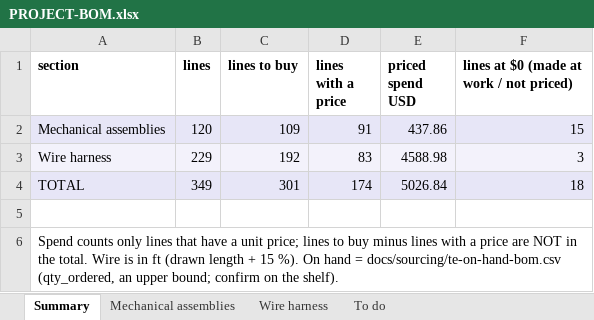
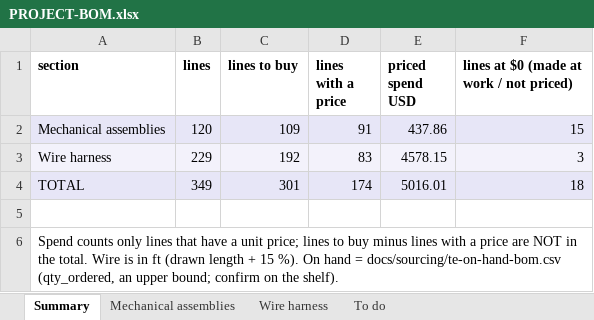
Before and after one commit to living-relation/st185-link-ecu-config, an Excel workbook: docs/sourcing/PROJECT-BOM.xlsx, sheet Summary, drawn as a sheet; values as stored, in another font and other column widths than the file's, no borders; the diff names each change by its address in the sheet, - before the commit and + after, or states it on an @@ line.

```diff
--- a/docs/sourcing/PROJECT-BOM.xlsx (sheet Summary)
+++ b/docs/sourcing/PROJECT-BOM.xlsx (sheet Summary)
-E3 (priced spend USD): 4588.98
+E3 (priced spend USD): 4578.15
-E4 (priced spend USD): 5026.84
+E4 (priced spend USD): 5016.01
```
Also changed, not shown: sheet Wire harness, 1 other file.
